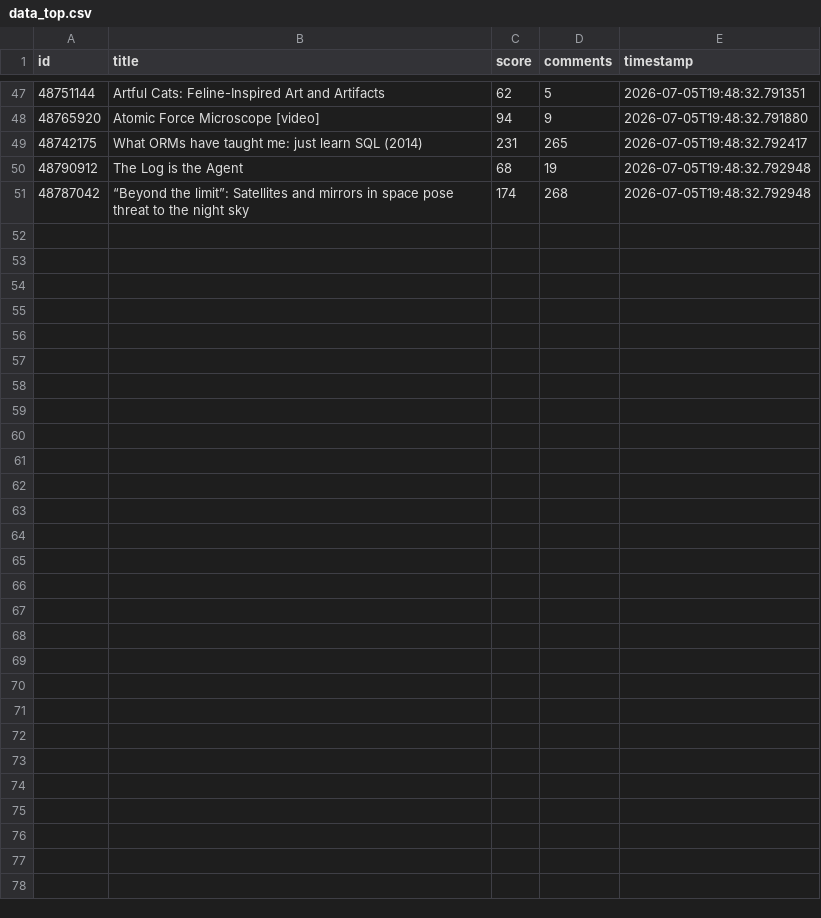
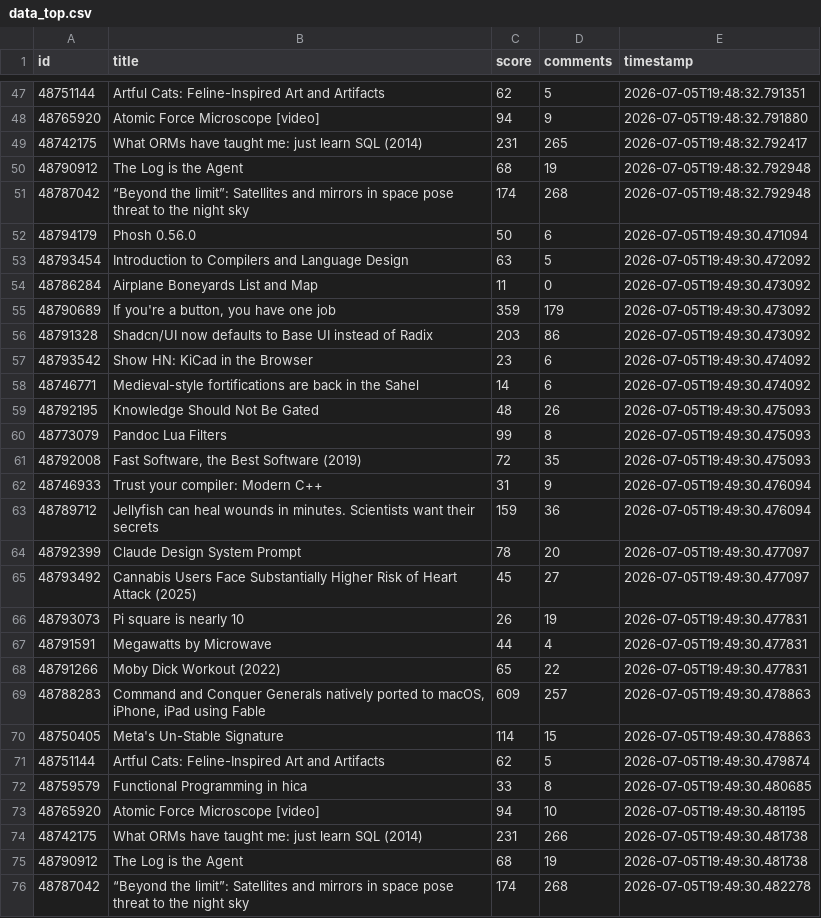
Before and after one commit to Dewesh10/pulselite, a CSV file: data_top.csv, drawn as a sheet; only a part is shown, gaps mark what is left out.

```diff
--- a/data_top.csv
+++ b/data_top.csv
@@ -51 +51,26 @@ id,title,score,comments,timestamp
 48787042,“Beyond the limit”: Satellites and mirrors in space pose threat to the night sky,174,268,2026-07-05T19:48:32.792948
+48794179,Phosh 0.56.0,50,6,2026-07-05T19:49:30.471094
+48793454,Introduction to Compilers and Language Design,63,5,2026-07-05T19:49:30.472092
+48786284,Airplane Boneyards List and Map,11,0,2026-07-05T19:49:30.473092
+48790689,"If you're a button, you have one job",359,179,2026-07-05T19:49:30.473092
+48791328,Shadcn/UI now defaults to Base UI instead of Radix,203,86,2026-07-05T19:49:30.473092
+48793542,Show HN: KiCad in the Browser,23,6,2026-07-05T19:49:30.474092
+48746771,Medieval-style fortifications are back in the Sahel,14,6,2026-07-05T19:49:30.474092
+48792195,Knowledge Should Not Be Gated,48,26,2026-07-05T19:49:30.475093
+48773079,Pandoc Lua Filters,99,8,2026-07-05T19:49:30.475093
+48792008,"Fast Software, the Best Software (2019)",72,35,2026-07-05T19:49:30.475093
+48746933,Trust your compiler: Modern C++,31,9,2026-07-05T19:49:30.476094
+48789712,Jellyfish can heal wounds in minutes. Scientists want their secrets,159,36,2026-07-05T19:49:30.476094
+48792399,Claude Design System Prompt,78,20,2026-07-05T19:49:30.477097
+48793492,Cannabis Users Face Substantially Higher Risk of Heart Attack (2025),45,27,2026-07-05T19:49:30.477097
+48793073,Pi square is nearly 10,26,19,2026-07-05T19:49:30.477831
+48791591,Megawatts by Microwave,44,4,2026-07-05T19:49:30.477831
+48791266,Moby Dick Workout (2022),65,22,2026-07-05T19:49:30.477831
+48788283,"Command and Conquer Generals natively ported to macOS, iPhone, iPad using Fable",609,257,2026-07-05T19:49:30.478863
+48750405,Meta's Un-Stable Signature,114,15,2026-07-05T19:49:30.478863
+48751144,Artful Cats: Feline-Inspired Art and Artifacts,62,5,2026-07-05T19:49:30.479874
+48759579,Functional Programming in hica,33,8,2026-07-05T19:49:30.480685
+48765920,Atomic Force Microscope [video],94,10,2026-07-05T19:49:30.481195
+48742175,What ORMs have taught me: just learn SQL (2014),231,266,2026-07-05T19:49:30.481738
+48790912,The Log is the Agent,68,19,2026-07-05T19:49:30.481738
+48787042,“Beyond the limit”: Satellites and mirrors in space pose threat to the night sky,174,268,2026-07-05T19:49:30.482278
```
Also changed, not shown: data_posts.csv, data_volume.csv, 3 other files.
